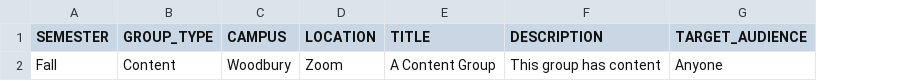
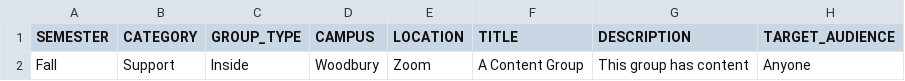
Before and after one commit to crossroads-mn/crgroups-portal, a CSV file: assets/csv/20200726-groups-upload-template.csv, drawn as a sheet; only a part is shown; addresses are those after the commit; the diff names each change by its address in the sheet, - before the commit and + after, or states it on an @@ line.

Commit message:
Group Type support

```diff
--- a/assets/csv/20200726-groups-upload-template.csv
+++ b/assets/csv/20200726-groups-upload-template.csv
+column B (CATEGORY), row 2: Support
-C2 (GROUP_TYPE): Content
+C2 (GROUP_TYPE): Inside
```
Also changed, not shown: 8 other files.
